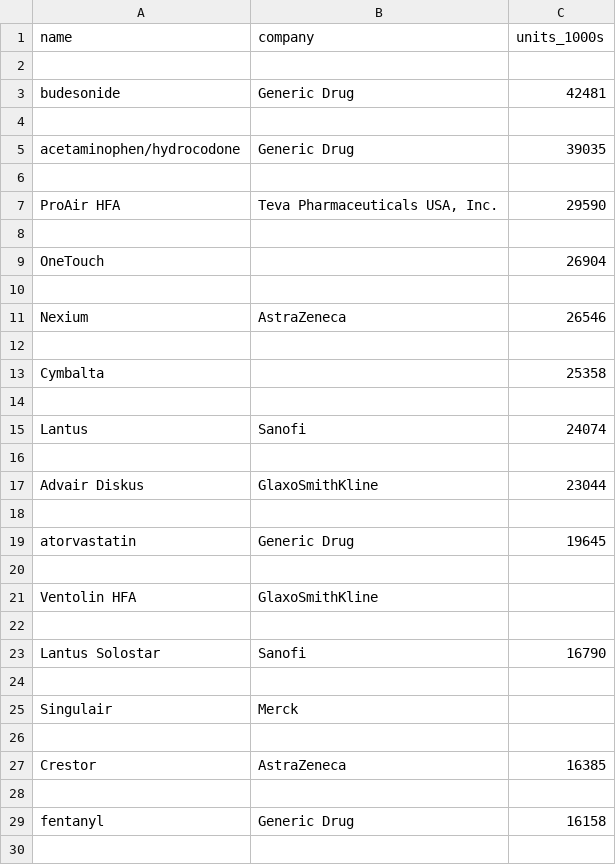
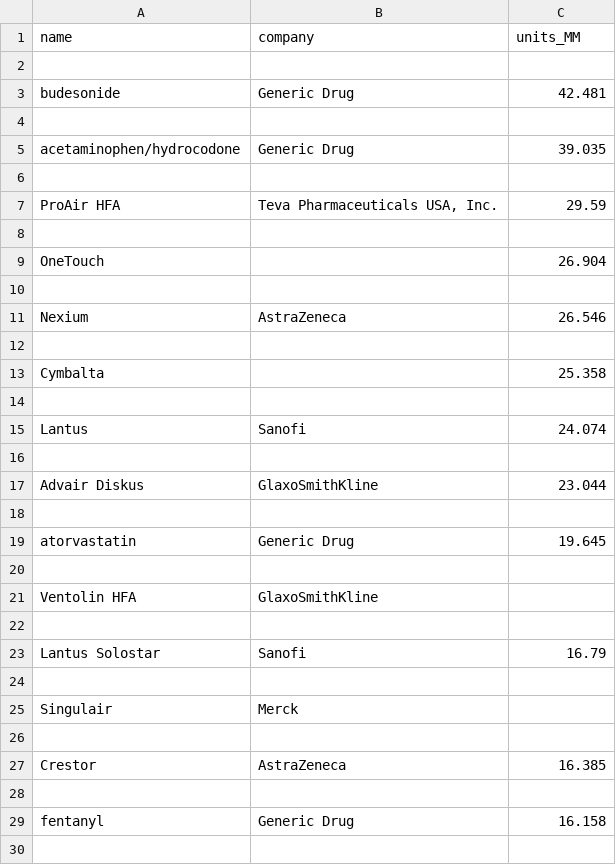
Before and after one commit to eanord4/First-Project, a CSV file: drugs.com-datasets-preprocessed/units 2012.csv, drawn as a sheet; only a part is shown; the diff covers the shown part only.

```diff
--- a/drugs.com-datasets-preprocessed/units 2012.csv
+++ b/drugs.com-datasets-preprocessed/units 2012.csv
@@ -1,20 +1,20 @@
-name,company,units_1000s
+name,company,units_MM
 
-budesonide,Generic Drug,42481
+budesonide,Generic Drug,42.481
 
-acetaminophen/hydrocodone,Generic Drug,39035
+acetaminophen/hydrocodone,Generic Drug,39.035
 
-ProAir HFA,"Teva Pharmaceuticals USA, Inc.",29590
+ProAir HFA,"Teva Pharmaceuticals USA, Inc.",29.59
 
-OneTouch,,26904
+OneTouch,,26.904
 
-Nexium,AstraZeneca,26546
+Nexium,AstraZeneca,26.546
 
-Cymbalta,,25358
+Cymbalta,,25.358
 
-Lantus,Sanofi,24074
+Lantus,Sanofi,24.074
 
-Advair Diskus,GlaxoSmithKline,23044
+Advair Diskus,GlaxoSmithKline,23.044
 
-atorvastatin,Generic Drug,19645
+atorvastatin,Generic Drug,19.645
 
@@ -22,3 +22,3 @@ Ventolin HFA,GlaxoSmithKline,
 
-Lantus Solostar,Sanofi,16790
+Lantus Solostar,Sanofi,16.79
 
@@ -26,5 +26,5 @@ Singulair,Merck,
 
-Crestor,AstraZeneca,16385
+Crestor,AstraZeneca,16.385
 
-fentanyl,Generic Drug,16158
+fentanyl,Generic Drug,16.158
 
```
Also changed, not shown: 63 edited cells elsewhere in this file, drugs.com-datasets-preprocessed/sales 2011.csv, drugs.com-datasets-preprocessed/sales 2012.csv, 4 other files.
